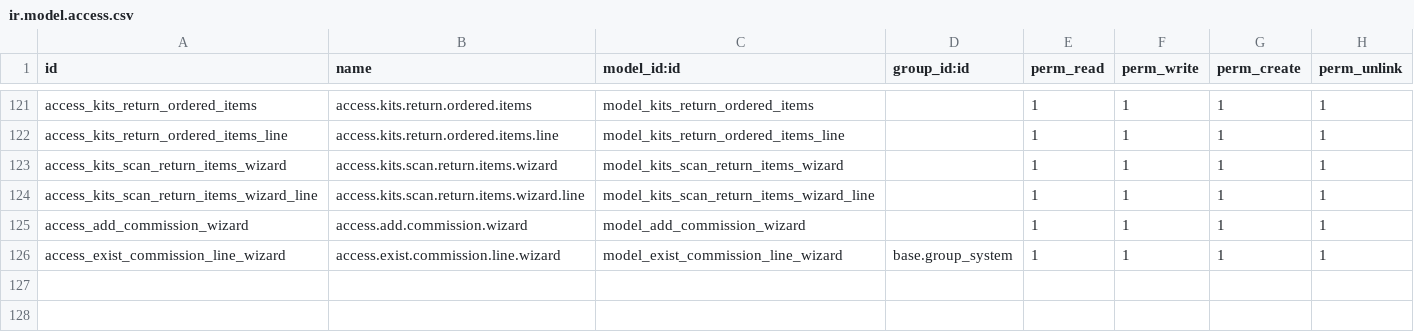
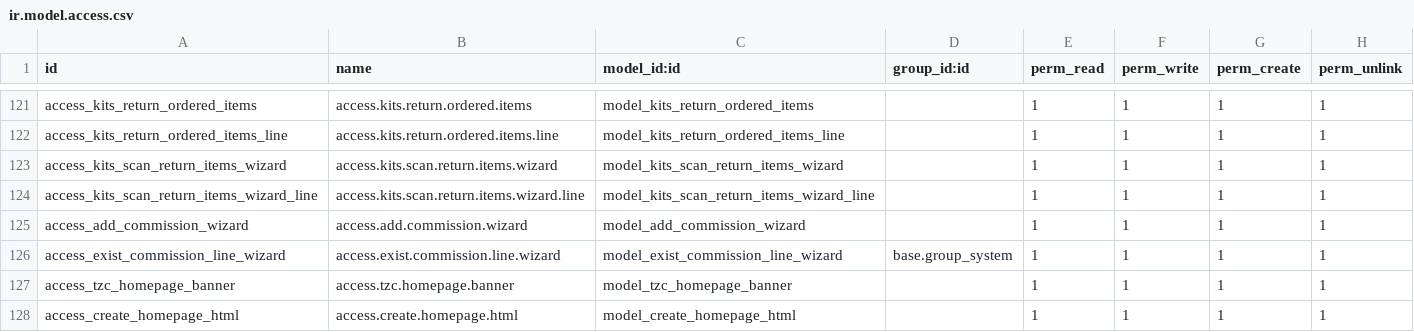
Before and after one commit to kishan311p/tzc_addons_v16, a CSV file: tzc_sales_customization_spt/security/ir.model.access.csv, drawn as a sheet; only a part is shown, gaps mark what is left out; the diff names each change by its address in the sheet, - before the commit and + after, or states it on an @@ line.

```diff
--- a/tzc_sales_customization_spt/security/ir.model.access.csv
+++ b/tzc_sales_customization_spt/security/ir.model.access.csv
+row 127: access_tzc_homepage_banner | access.tzc.homepage.banner | model_tzc_homepage_banner |  | 1 | 1 | 1 | 1
+row 128: access_create_homepage_html | access.create.homepage.html | model_create_homepage_html |  | 1 | 1 | 1 | 1
```
Also changed, not shown: 27 other files.
